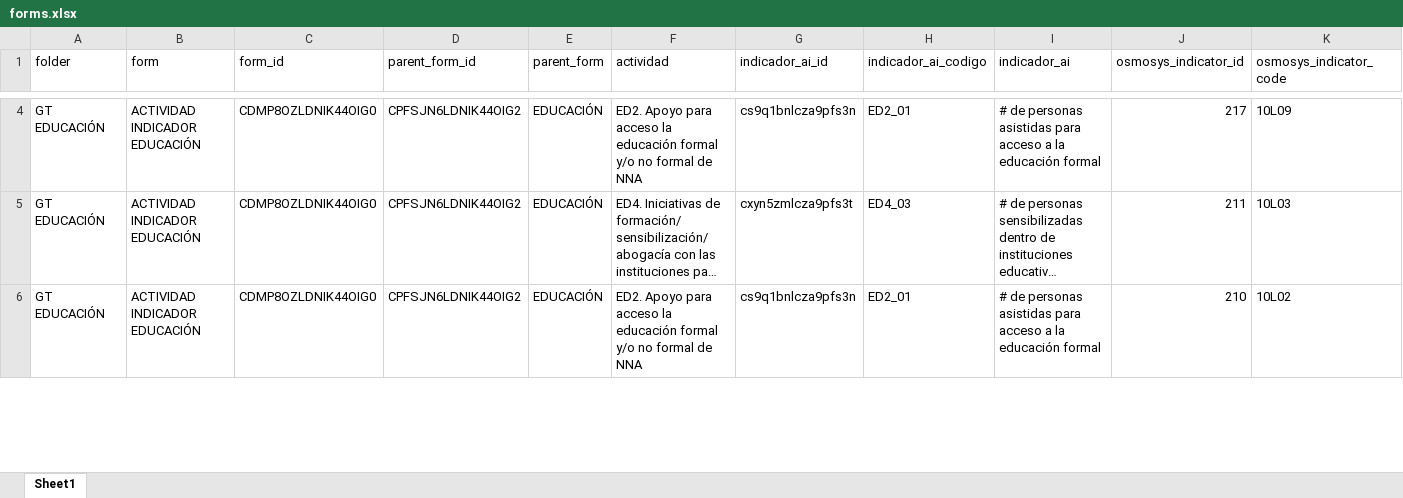
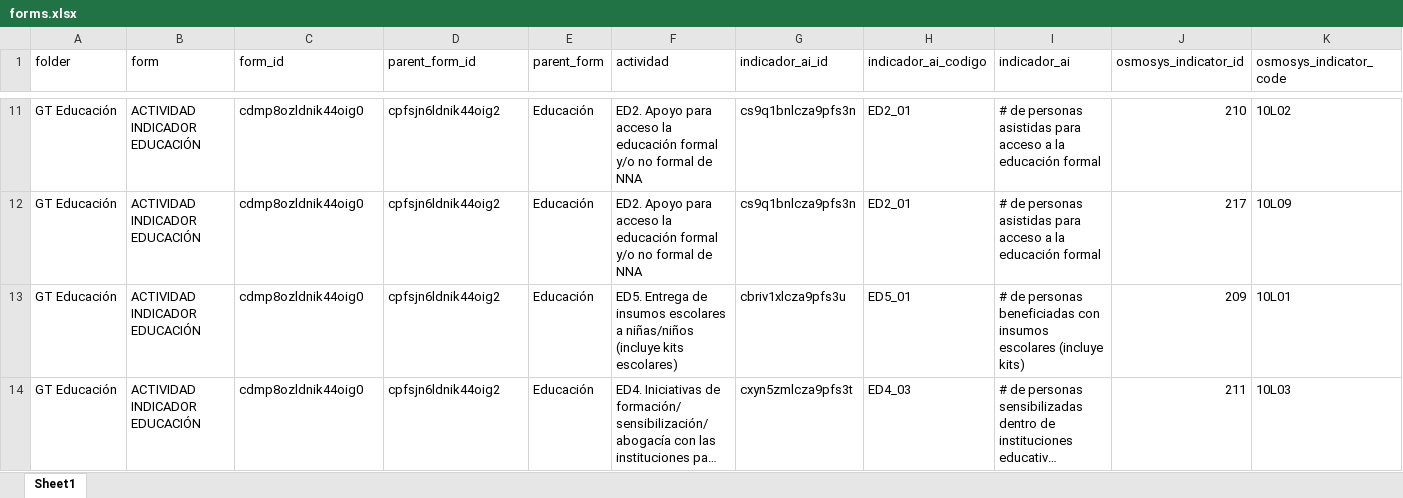
Before and after one commit to ACNUR-Ecuador/OSMOSYS_2022, an Excel workbook: IntegracionAI2023/forms.xlsx, sheet Sheet1, drawn as a sheet; only a part is shown, gaps mark what is left out; long unchanged cells end in …; values as stored, in another font and other column widths than the file's, no borders; table styles not drawn; removed rows and columns are numbered as before the commit, all else as after; rows hold the shown columns only; the diff covers the shown part only; the diff names each change by its address in the sheet, - before the commit and + after, or states it on an @@ line.

Commit message:
form_level_1

```diff
--- a/IntegracionAI2023/forms.xlsx (sheet Sheet1)
+++ b/IntegracionAI2023/forms.xlsx (sheet Sheet1)
+row 11: GT Educación | ACTIVIDAD INDICADOR EDUCACIÓN | cdmp8ozldnik44oig0 | cpfsjn6ldnik44oig2 | Educación | ED2. Apoyo para acceso la educación formal y/o no formal de NNA | cs9q1bnlcza9pfs3n | ED2_01 | # de personas asistidas para acceso a la educación formal | 210 | 10L02
-A12 (folder): GT EDUCACIÓN
+A12 (folder): GT Educación
-C12 (form_id): CDMP8OZLDNIK44OIG0
+C12 (form_id): cdmp8ozldnik44oig0
-D12 (parent_form_id): CPFSJN6LDNIK44OIG2
+D12 (parent_form_id): cpfsjn6ldnik44oig2
-E12 (parent_form): EDUCACIÓN
+E12 (parent_form): Educación
+row 13: GT Educación | ACTIVIDAD INDICADOR EDUCACIÓN | cdmp8ozldnik44oig0 | cpfsjn6ldnik44oig2 | Educación | ED5. Entrega de insumos escolares a niñas/niños (incluye kits escolares) | cbriv1xlcza9pfs3u | ED5_01 | # de personas beneficiadas con insumos escolares (incluye kits) | 209 | 10L01
-A14 (folder): GT EDUCACIÓN
+A14 (folder): GT Educación
-C14 (form_id): CDMP8OZLDNIK44OIG0
+C14 (form_id): cdmp8ozldnik44oig0
-D14 (parent_form_id): CPFSJN6LDNIK44OIG2
+D14 (parent_form_id): cpfsjn6ldnik44oig2
-E14 (parent_form): EDUCACIÓN
+E14 (parent_form): Educación
-row 6: GT EDUCACIÓN | ACTIVIDAD INDICADOR EDUCACIÓN | CDMP8OZLDNIK44OIG0 | CPFSJN6LDNIK44OIG2 | EDUCACIÓN | ED2. Apoyo para acceso la educación formal y/o no formal de NNA | cs9q1bnlcza9pfs3n | ED2_01 | # de personas asistidas para acceso a la educación formal | 210 | 10L02
```
Also changed, not shown: 41 added rows, 42 removed rows and 64 edited cells elsewhere in this sheet, 2 other files.
